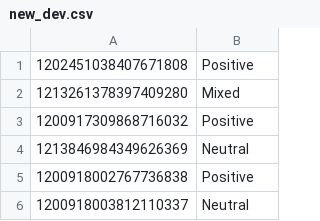
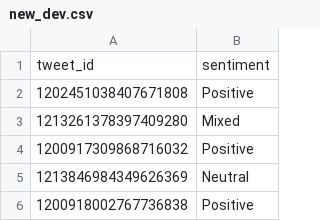
Before and after one commit to hizclick/ethiopic_sentiment, a CSV file: resources/colling_dataset/new_dev.csv, drawn as a sheet; only a part is shown; the shorter side is filled out with more unchanged rows; the diff names each change by its address in the sheet, - before the commit and + after, or states it on an @@ line.

```diff
--- a/resources/colling_dataset/new_dev.csv
+++ b/resources/colling_dataset/new_dev.csv
+row 1: tweet_id | sentiment
```
Also changed, not shown: resources/colling_dataset/new_test.csv.
